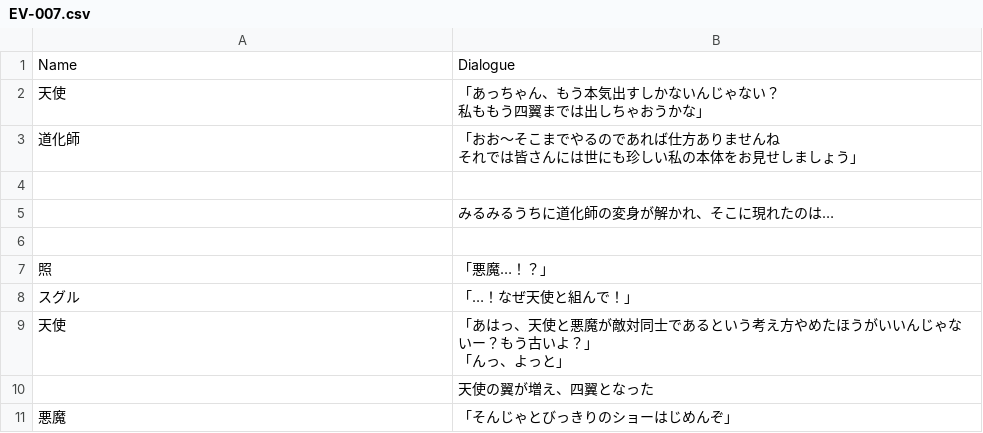
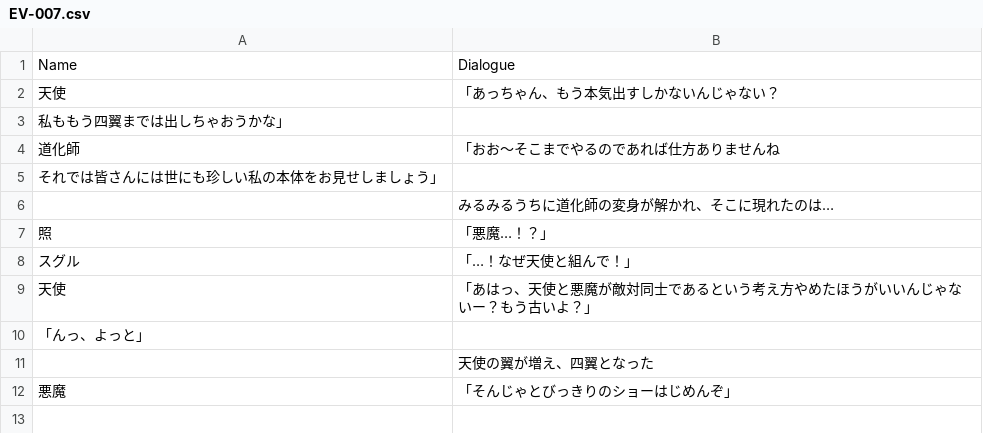
Before and after one commit to suzukiei/HD-2D_RPG_Proj2, a CSV file: 3D2DRPG_Proj2/Assets/StreamingAssets/ScenarioCSV/EV-007.csv, drawn as a sheet.

```diff
--- a/3D2DRPG_Proj2/Assets/StreamingAssets/ScenarioCSV/EV-007.csv
+++ b/3D2DRPG_Proj2/Assets/StreamingAssets/ScenarioCSV/EV-007.csv
@@ -1,13 +1,11 @@
 Name,Dialogue
-天使,"「あっちゃん、もう本気出すしかないんじゃない？
- 私ももう四翼までは出しちゃおうかな」"
-道化師,"「おお〜そこまでやるのであれば仕方ありませんね
- それでは皆さんには世にも珍しい私の本体をお見せしましょう」"
-,
+天使,「あっちゃん、もう本気出すしかないんじゃない？
+ 私ももう四翼までは出しちゃおうかな」
+道化師,「おお〜そこまでやるのであれば仕方ありませんね
+ それでは皆さんには世にも珍しい私の本体をお見せしましょう」
 ,みるみるうちに道化師の変身が解かれ、そこに現れたのは…
-,
 照,「悪魔…！？」
 スグル,「…！なぜ天使と組んで！」
-天使,"「あはっ、天使と悪魔が敵対同士であるという考え方やめたほうがいいんじゃないー？もう古いよ？」
-「んっ、よっと」"
+天使,「あはっ、天使と悪魔が敵対同士であるという考え方やめたほうがいいんじゃないー？もう古いよ？」
+「んっ、よっと」
 ,天使の翼が増え、四翼となった
```
Also changed, not shown: 3 other files.
